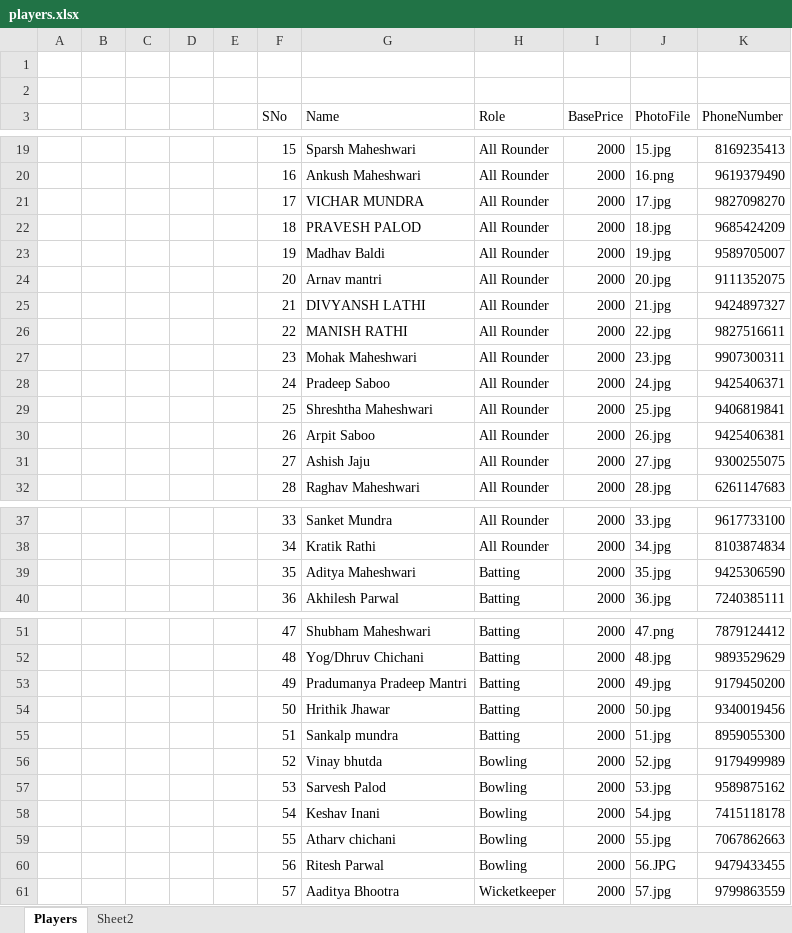
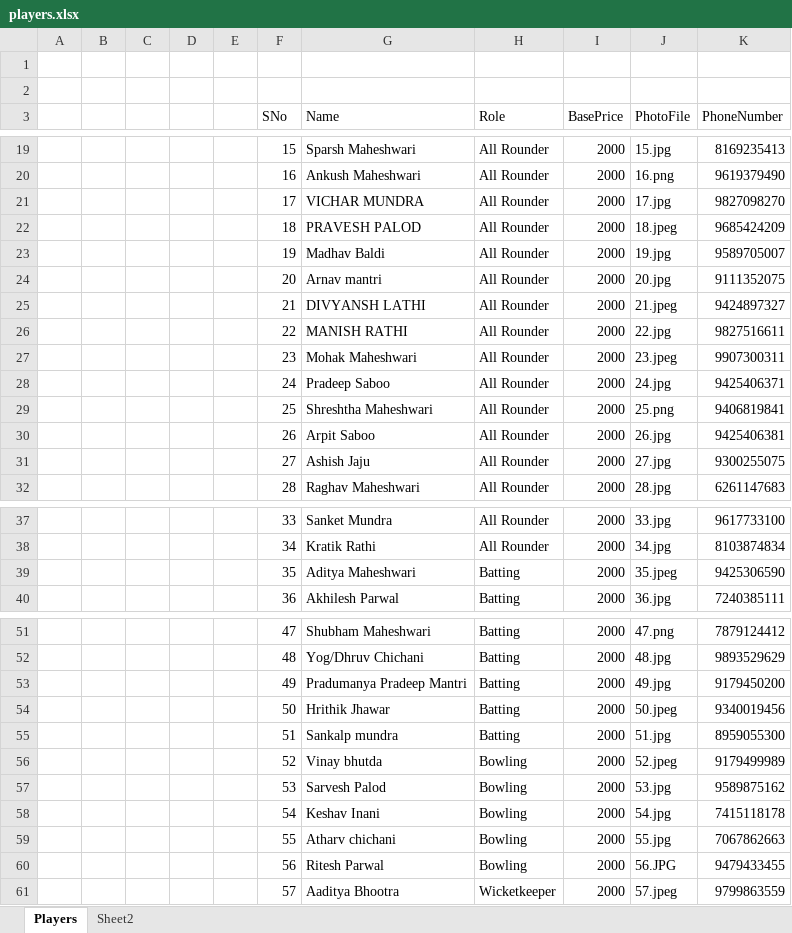
Before and after one commit to Sarthak-Daga/Auction, an Excel workbook: data/players.xlsx, sheet Players, drawn as a sheet; only a part is shown, gaps mark what is left out; values as stored, in another font and other column widths than the file's, no borders; table styles not drawn; the diff names each change by its address in the sheet, - before the commit and + after, or states it on an @@ line.

```diff
--- a/data/players.xlsx (sheet Players)
+++ b/data/players.xlsx (sheet Players)
-J22 (PhotoFile): 18.jpg
+J22 (PhotoFile): 18.jpeg
-J25 (PhotoFile): 21.jpg
+J25 (PhotoFile): 21.jpeg
-J27 (PhotoFile): 23.jpg
+J27 (PhotoFile): 23.jpeg
-J29 (PhotoFile): 25.jpg
+J29 (PhotoFile): 25.png
-J39 (PhotoFile): 35.jpg
+J39 (PhotoFile): 35.jpeg
-J54 (PhotoFile): 50.jpg
+J54 (PhotoFile): 50.jpeg
-J56 (PhotoFile): 52.jpg
+J56 (PhotoFile): 52.jpeg
-J61 (PhotoFile): 57.jpg
+J61 (PhotoFile): 57.jpeg
```
Also changed, not shown: 8 other files.
